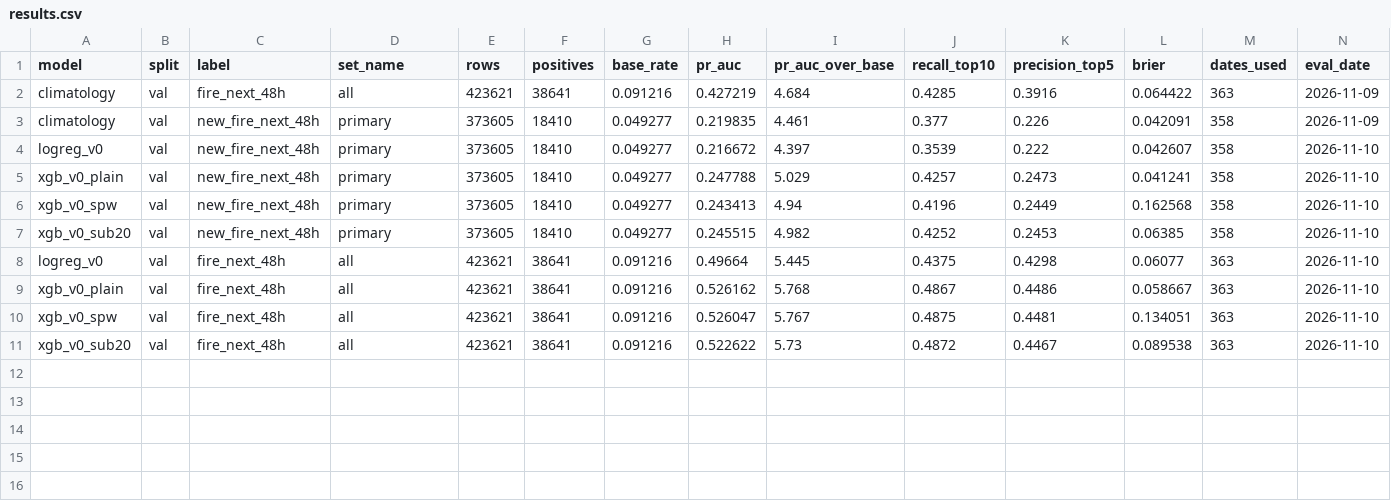
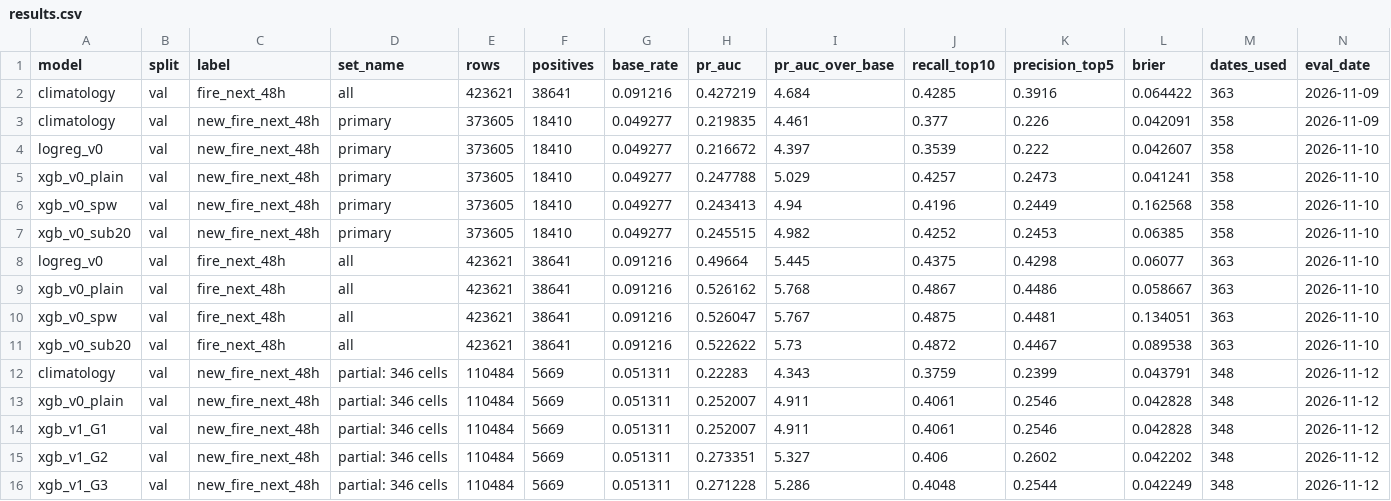
Before and after one commit to Himanshu-GenAI/2nd-Year-Mini-Project, a CSV file: docs/results.csv, drawn as a sheet; the diff names each change by its address in the sheet, - before the commit and + after, or states it on an @@ line.

```diff
--- a/docs/results.csv
+++ b/docs/results.csv
+row 12: climatology | val | new_fire_next_48h | partial: 346 cells | 110484 | 5669 | 0.051311 | 0.22283 | 4.343 | 0.3759 | 0.2399 | 0.043791 | 348 | 2026-11-12
+row 13: xgb_v0_plain | val | new_fire_next_48h | partial: 346 cells | 110484 | 5669 | 0.051311 | 0.252007 | 4.911 | 0.4061 | 0.2546 | 0.042828 | 348 | 2026-11-12
+row 14: xgb_v1_G1 | val | new_fire_next_48h | partial: 346 cells | 110484 | 5669 | 0.051311 | 0.252007 | 4.911 | 0.4061 | 0.2546 | 0.042828 | 348 | 2026-11-12
+row 15: xgb_v1_G2 | val | new_fire_next_48h | partial: 346 cells | 110484 | 5669 | 0.051311 | 0.273351 | 5.327 | 0.406 | 0.2602 | 0.042202 | 348 | 2026-11-12
+row 16: xgb_v1_G3 | val | new_fire_next_48h | partial: 346 cells | 110484 | 5669 | 0.051311 | 0.271228 | 5.286 | 0.4048 | 0.2544 | 0.042249 | 348 | 2026-11-12
```
Also changed, not shown: docs/audit/weather_validation.csv, docs/runs.csv, 8 other files.
